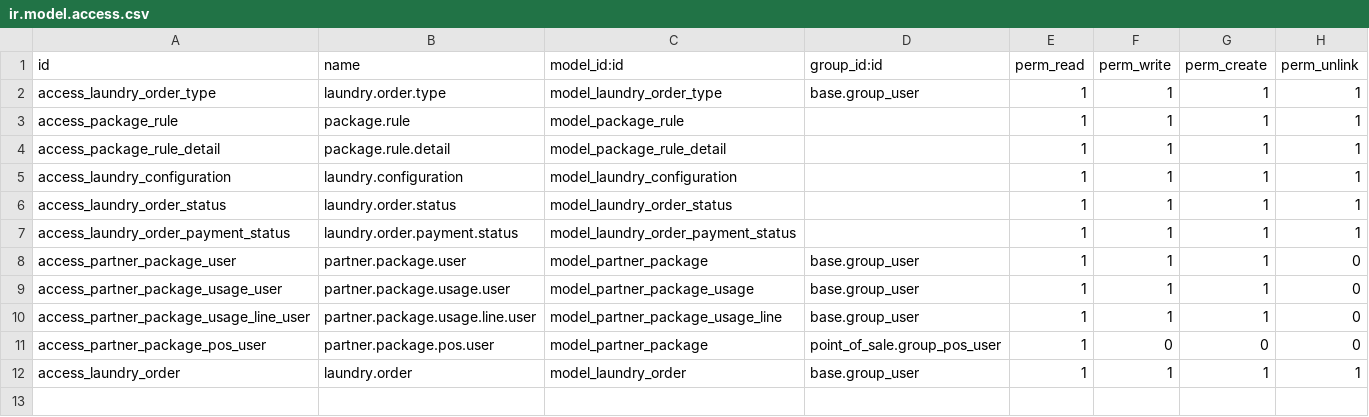
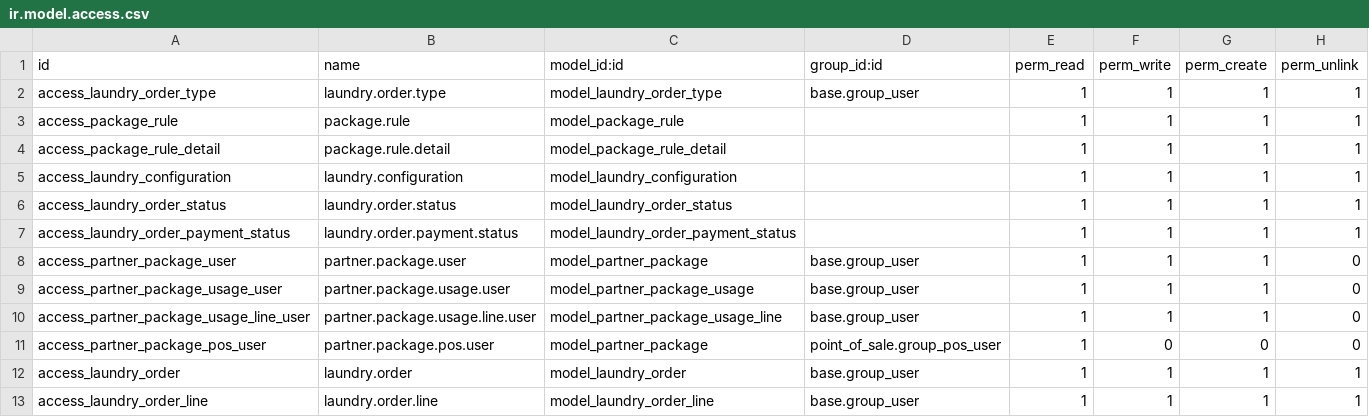
Before and after one commit to salihassan76/odoo19_pos_laundry, a CSV file: security/ir.model.access.csv, drawn as a sheet.

Commit message:
add order type package usage

```diff
--- a/security/ir.model.access.csv
+++ b/security/ir.model.access.csv
@@ -12 +12,2 @@ access_partner_package_pos_user,partner.package.pos.user,model_partner_package,p
 access_laundry_order,laundry.order,model_laundry_order,base.group_user,1,1,1,1
+access_laundry_order_line,laundry.order.line,model_laundry_order_line,base.group_user,1,1,1,1
```
Also changed, not shown: 9 other files.
